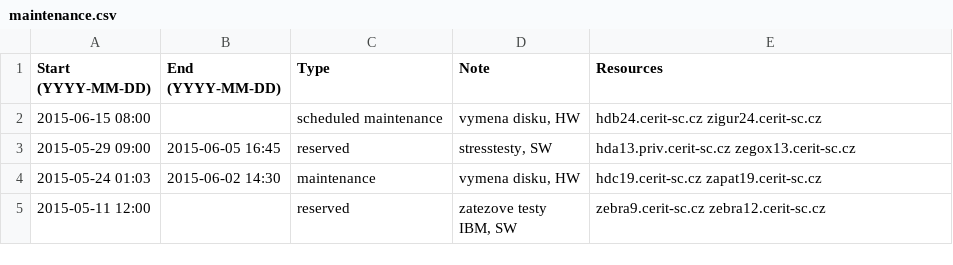
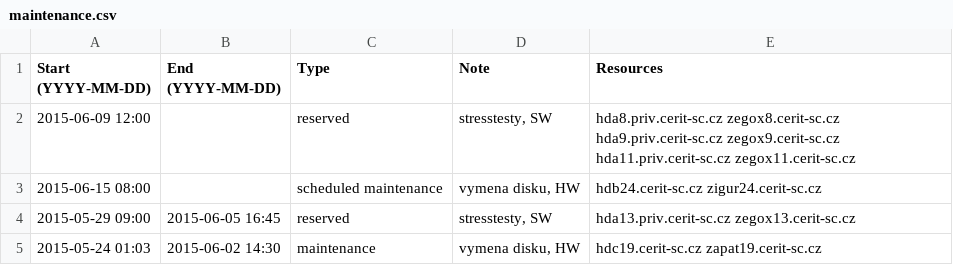
Before and after one commit to CERIT-SC/cerit-maintenance, a CSV file: maintenance.csv, drawn as a sheet; only a part is shown; the shorter side is filled out with more unchanged rows; the diff names each change by its address in the sheet, - before the commit and + after, or states it on an @@ line.

Commit message:
New reservation on hda/zegox8,9,11

```diff
--- a/maintenance.csv
+++ b/maintenance.csv
+row 2: 2015-06-09 12:00 |  | reserved | stresstesty, SW | hda8.priv.cerit-sc.cz zegox8.cerit-sc.cz hda9.priv.cerit-sc.cz zegox9.cerit-sc.cz hda11.priv.cerit-sc.cz zegox11.cerit-sc.cz
```
